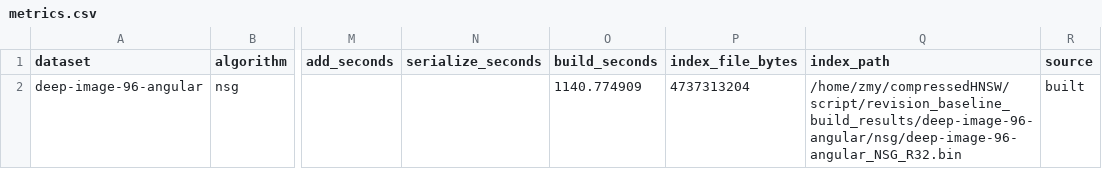
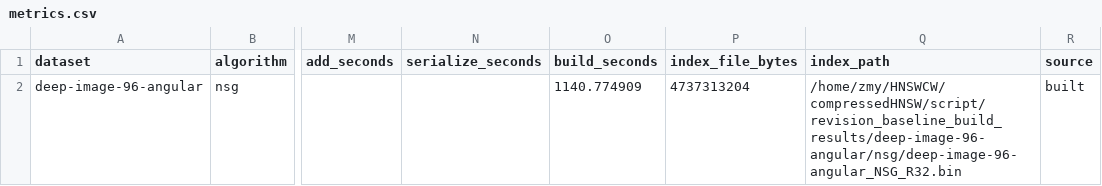
Before and after one commit to ilin05/compressedHNSW, a CSV file: script/revision_baseline_build_results/deep-image-96-angular/nsg/metrics.csv, drawn as a sheet; only a part is shown, gaps mark what is left out; the diff names each change by its address in the sheet, - before the commit and + after, or states it on an @@ line.

```diff
--- a/script/revision_baseline_build_results/deep-image-96-angular/nsg/metrics.csv
+++ b/script/revision_baseline_build_results/deep-image-96-angular/nsg/metrics.csv
-Q2 (index_path): /home/zmy/compressedHNSW/script/revision_baseline_build_results/deep-image-96-angular/nsg/deep-image-96-angular_NSG_R32.bin
+Q2 (index_path): /home/zmy/HNSWCW/compressedHNSW/script/revision_baseline_build_results/deep-image-96-angular/nsg/deep-image-96-angular_NSG_R32.bin
```
Also changed, not shown: script/revision_baseline_build_results/deep-image-96-angular/ivf_flat/metrics.csv, script/revision_baseline_build_results/deep-image-96-angular/ivfpq_fastscan/metrics.csv, 18 other files.
